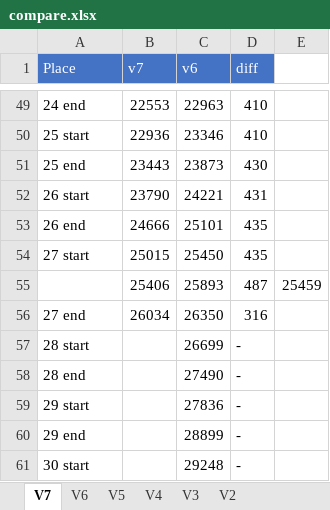
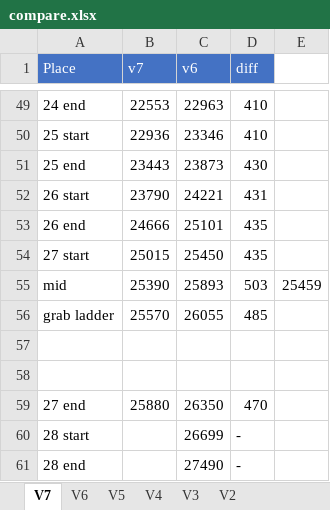
Before and after one commit to adelikat/tas, an Excel workbook: LodeRunner/compare.xlsx, sheet V7, drawn as a sheet; only a part is shown, gaps mark what is left out; the shorter side is filled out with more unchanged rows; values as stored, in another font and other column widths than the file's, no borders; addresses are those after the commit; the diff names each change by its address in the sheet, - before the commit and + after, or states it on an @@ line.

Commit message:
lode runner - lv 27 done - new route, 470 ahead before select skip manip

```diff
--- a/LodeRunner/compare.xlsx (sheet V7)
+++ b/LodeRunner/compare.xlsx (sheet V7)
+row 55: mid | 25390 | 25893 | 503 | 25459
+row 56: grab ladder | 25570 | 26055 | 485
-row 57:  | 25406 | 25893 | 487 | 25459
+row 57: (empty)
+row 58: (empty)
-B59 (v7): 26034
+B59 (v7): 25880
-D59 (diff): 316
+D59 (diff): 470
```
Also changed, not shown: 5 other files.
